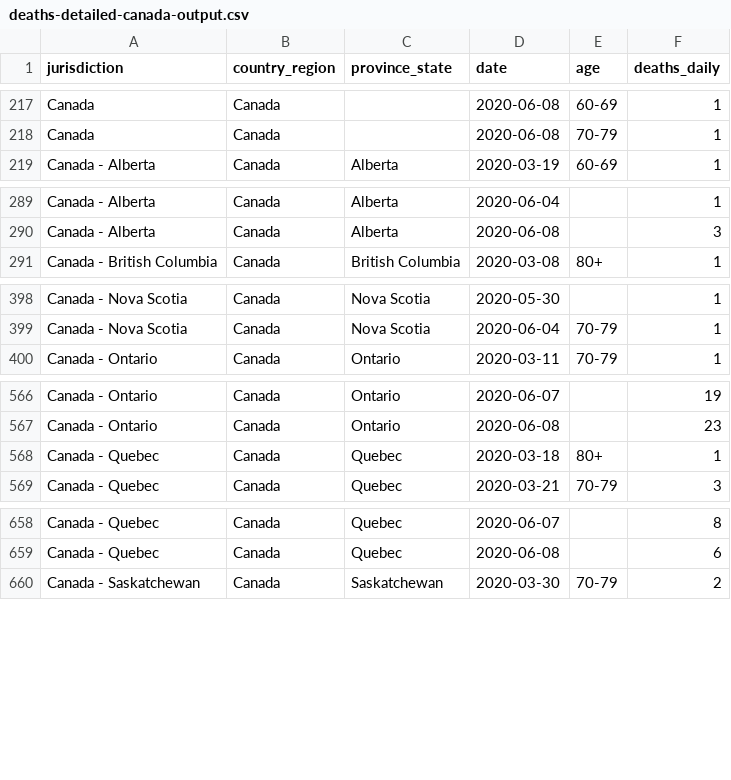
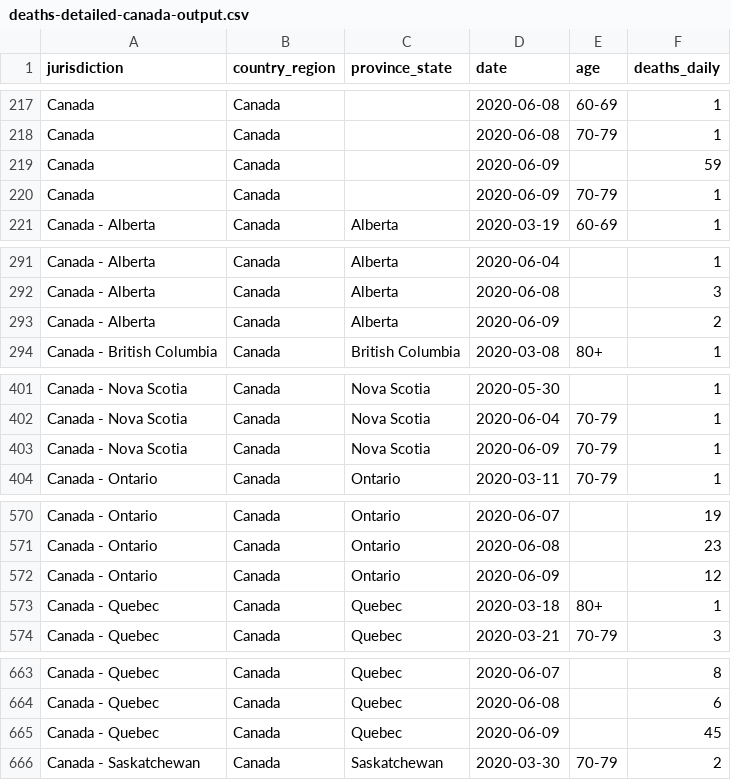
Before and after one commit to ApexRMS/covid19sim, a CSV file: data/deaths-detailed-canada-output.csv, drawn as a sheet; only a part is shown, gaps mark what is left out.

Commit message:
2020-06-10 data/forecast update

```diff
--- a/data/deaths-detailed-canada-output.csv
+++ b/data/deaths-detailed-canada-output.csv
@@ -218,2 +218,4 @@ Canada,Canada,,2020-06-08,60-69,1
 Canada,Canada,,2020-06-08,70-79,1
+Canada,Canada,,2020-06-09,,59
+Canada,Canada,,2020-06-09,70-79,1
 Canada - Alberta,Canada,Alberta,2020-03-19,60-69,1
@@ -290,2 +292,3 @@ Canada - Alberta,Canada,Alberta,2020-06-04,,1
 Canada - Alberta,Canada,Alberta,2020-06-08,,3
+Canada - Alberta,Canada,Alberta,2020-06-09,,2
 Canada - British Columbia,Canada,British Columbia,2020-03-08,80+,1
@@ -399,2 +402,3 @@ Canada - Nova Scotia,Canada,Nova Scotia,2020-05-30,,1
 Canada - Nova Scotia,Canada,Nova Scotia,2020-06-04,70-79,1
+Canada - Nova Scotia,Canada,Nova Scotia,2020-06-09,70-79,1
 Canada - Ontario,Canada,Ontario,2020-03-11,70-79,1
@@ -567,2 +571,3 @@ Canada - Ontario,Canada,Ontario,2020-06-07,,19
 Canada - Ontario,Canada,Ontario,2020-06-08,,23
+Canada - Ontario,Canada,Ontario,2020-06-09,,12
 Canada - Quebec,Canada,Quebec,2020-03-18,80+,1
@@ -659,2 +664,3 @@ Canada - Quebec,Canada,Quebec,2020-06-07,,8
 Canada - Quebec,Canada,Quebec,2020-06-08,,6
+Canada - Quebec,Canada,Quebec,2020-06-09,,45
 Canada - Saskatchewan,Canada,Saskatchewan,2020-03-30,70-79,2
```
Also changed, not shown: 10 other files.
